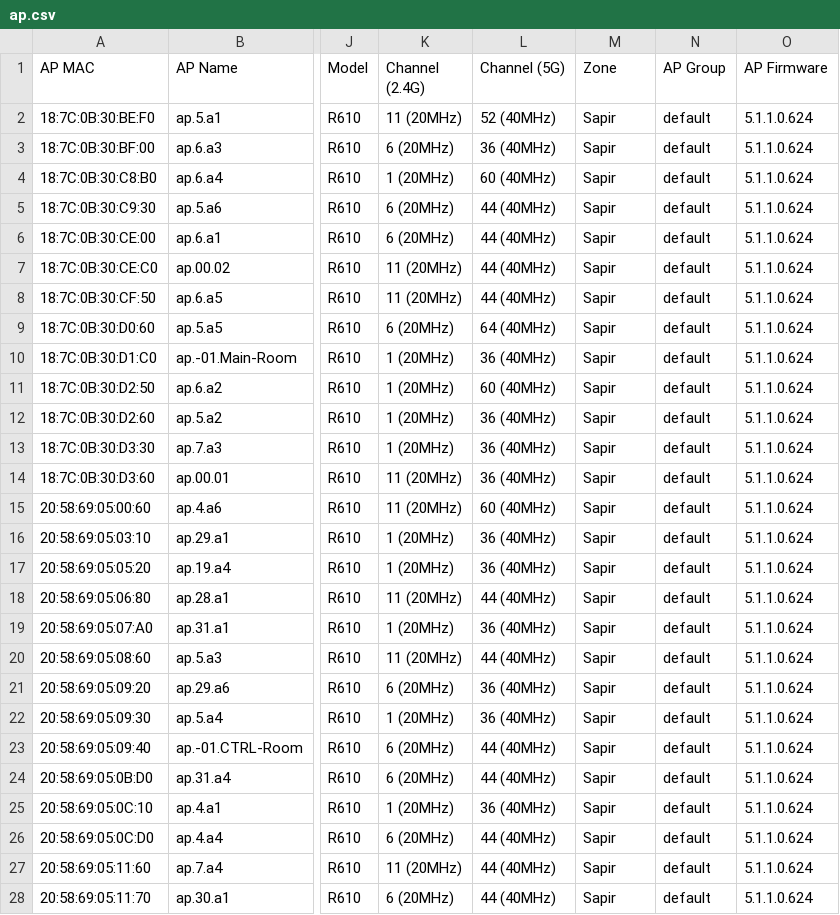
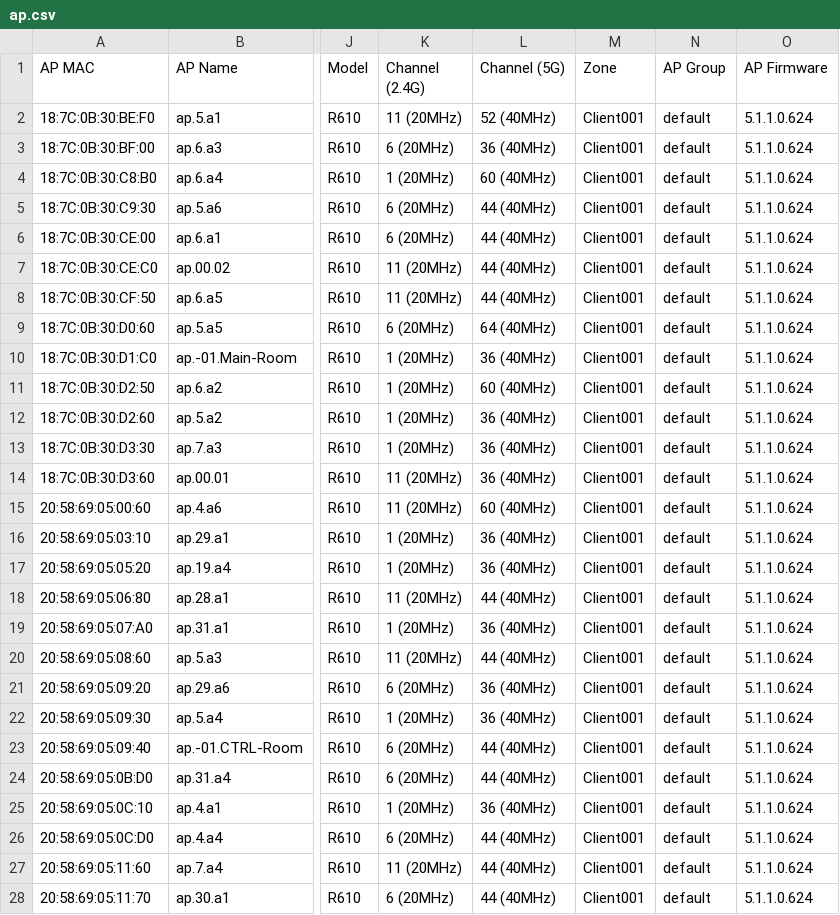
Before and after one commit to younitydev/nagios-docker, a CSV file: scripts/csv/ap.csv, drawn as a sheet; only a part is shown, gaps mark what is left out; the diff covers the shown part only; the diff names each change by its address in the sheet, - before the commit and + after, or states it on an @@ line.

Commit message:
Clean up any reference to client information

```diff
--- a/scripts/csv/ap.csv
+++ b/scripts/csv/ap.csv
-M2:M28 (Zone): Sapir
+M2:M28 (Zone): Client001
```
Also changed, not shown: 35 edited cells elsewhere in this file, scripts/csv/ap1.csv, scripts/csv/si.csv, 41 other files.
